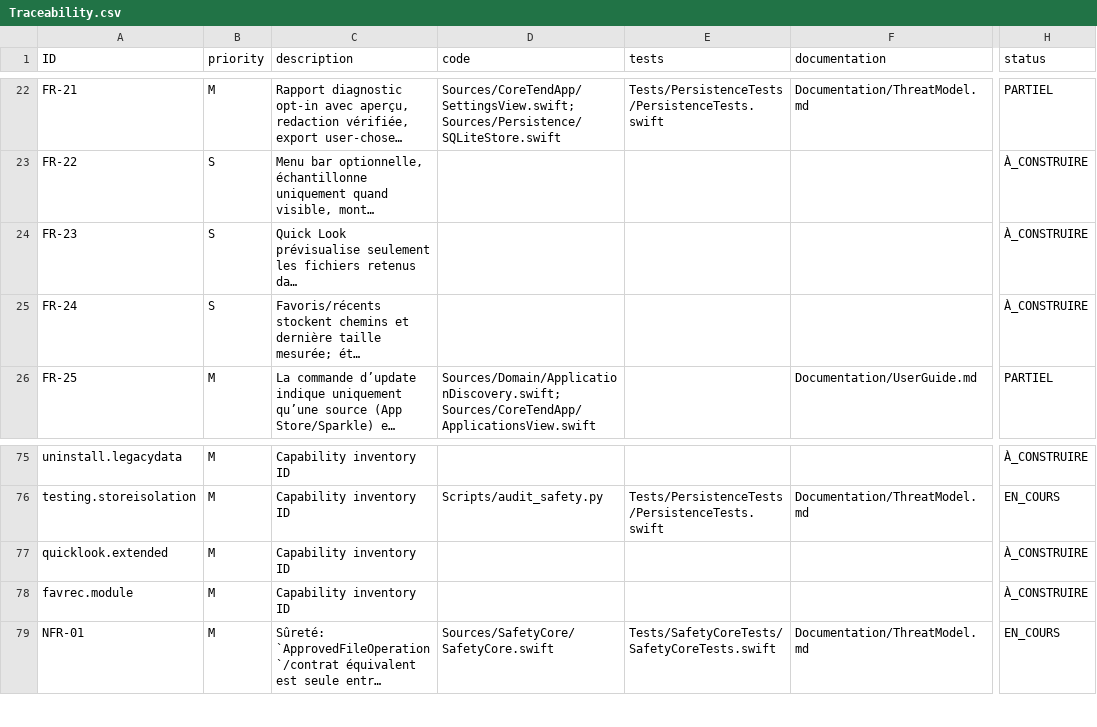
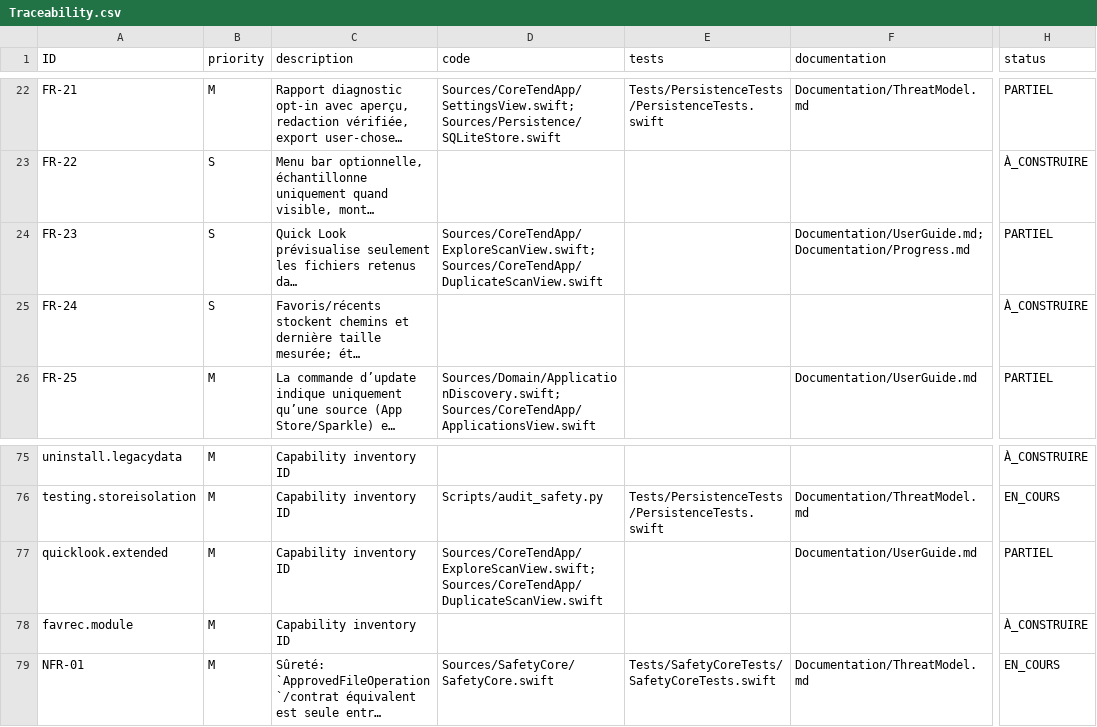
Before and after one commit to ahmetbsbnr/coretend, a CSV file: Documentation/Traceability.csv, drawn as a sheet; only a part is shown, gaps mark what is left out; long unchanged cells end in …; the diff names each change by its address in the sheet, - before the commit and + after, or states it on an @@ line.

Commit message:
feat(preview): add scoped Quick Look to scans

```diff
--- a/Documentation/Traceability.csv
+++ b/Documentation/Traceability.csv
-D24 (code): (empty)
+D24 (code): Sources/CoreTendApp/ExploreScanView.swift; Sources/CoreTendApp/DuplicateScanView.swift
-F24 (documentation): (empty)
+F24 (documentation): Documentation/UserGuide.md; Documentation/Progress.md
-H24 (status): À_CONSTRUIRE
+H24 (status): PARTIEL
-D77 (code): (empty)
+D77 (code): Sources/CoreTendApp/ExploreScanView.swift; Sources/CoreTendApp/DuplicateScanView.swift
-F77 (documentation): (empty)
+F77 (documentation): Documentation/UserGuide.md
-H77 (status): À_CONSTRUIRE
+H77 (status): PARTIEL
```
Also changed, not shown: 7 other files.
